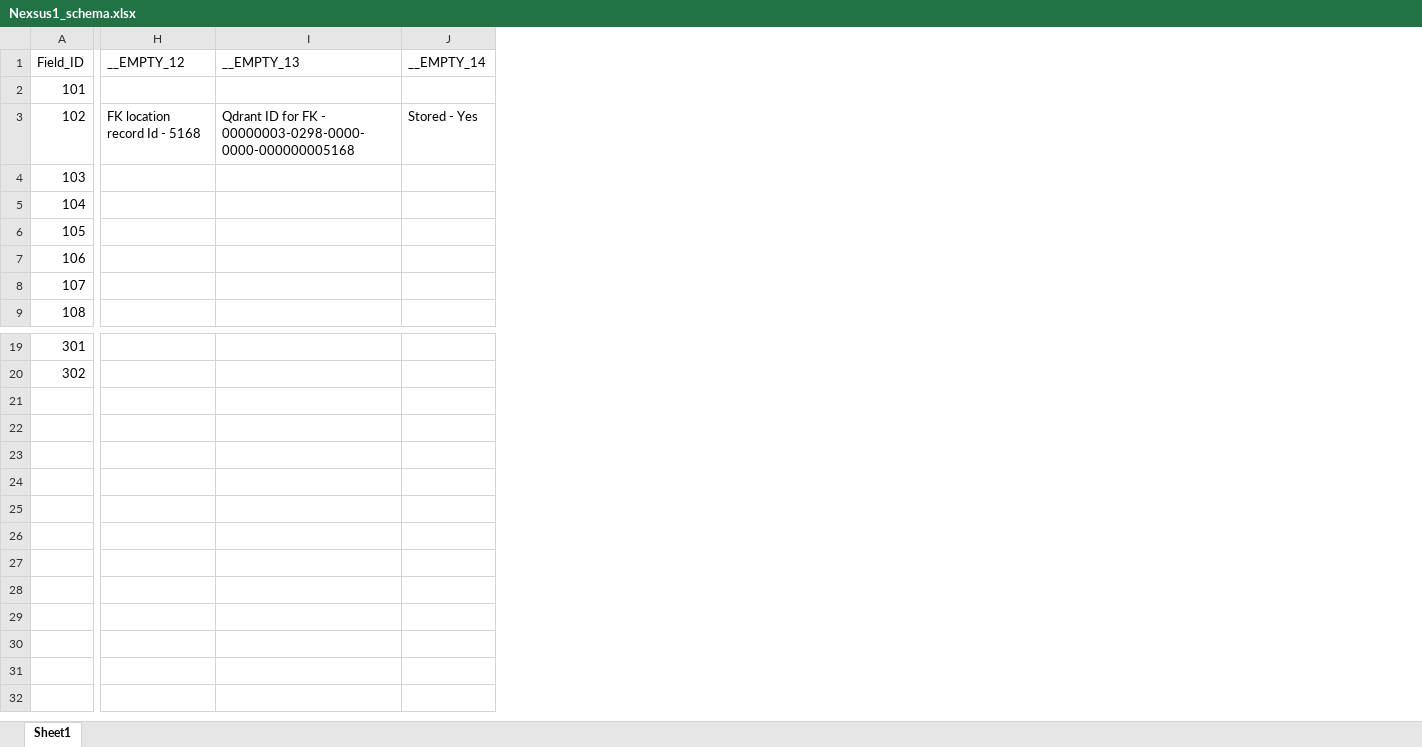
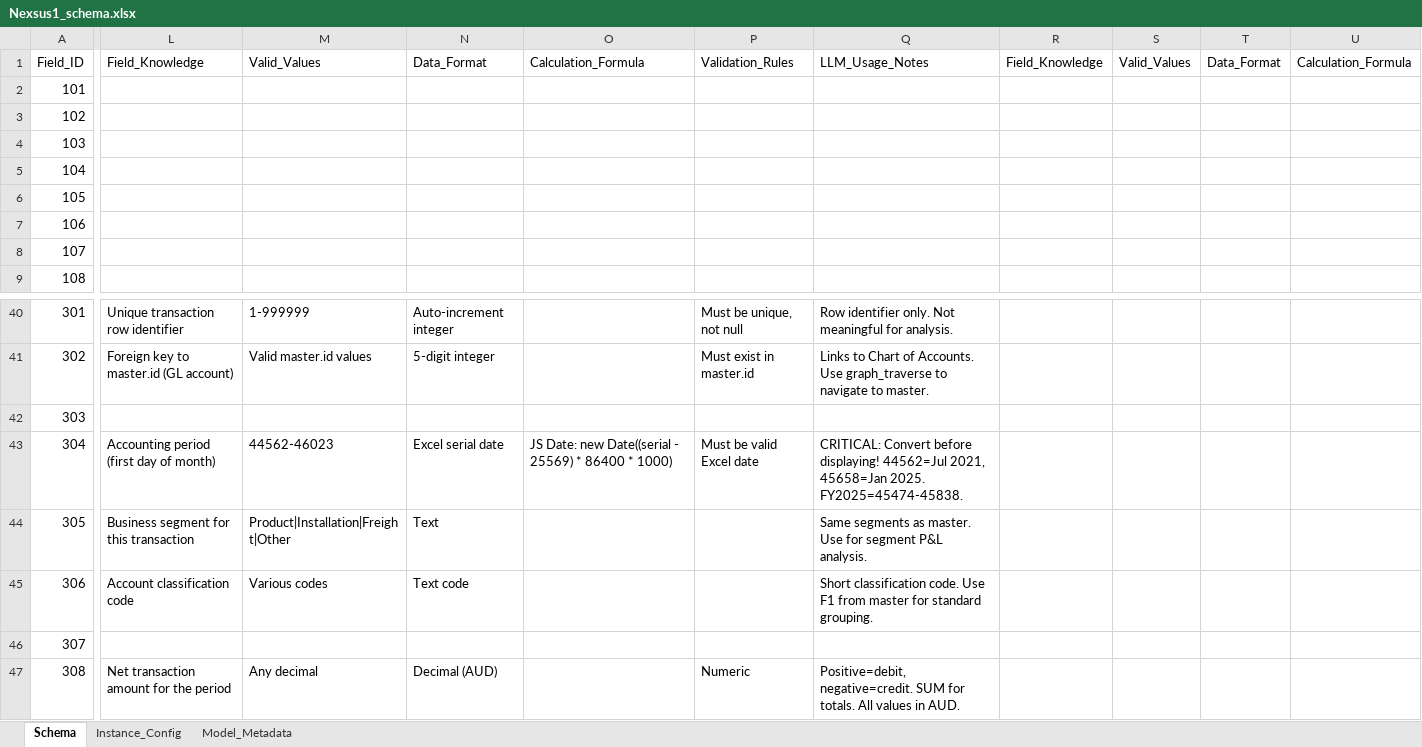
Before and after one commit to KasunJ1984/nexsus1, an Excel workbook: samples/Nexsus1_schema.xlsx, sheet Schema, drawn as a sheet; only a part is shown, gaps mark what is left out; values as stored, in another font and other column widths than the file's, no borders; removed rows and columns are numbered as before the commit, all else as after; rows hold the shown columns only; the diff covers the shown part only; the diff names each change by its address in the sheet, - before the commit and + after, or states it on an @@ line.

```diff
--- a/samples/Nexsus1_schema.xlsx (sheet Schema)
+++ b/samples/Nexsus1_schema.xlsx (sheet Schema)
-sheet tab: Sheet1
+sheet tab: Schema
+sheet tab: Instance_Config
+sheet tab: Model_Metadata
-column H, rows 1-3: __EMPTY_12 |  | FK location record Id - 5168
-column I, rows 1-3: __EMPTY_13 |  | Qdrant ID for FK - 00000003-0298-0000-0000-000000005168
-column J, rows 1-3: __EMPTY_14 |  | Stored - Yes
+column L, row 1: Field_Knowledge; rows 40-41: Unique transaction row identifier | Foreign key to master.id (GL account)
+column M, row 1: Valid_Values; rows 40-41: 1-999999 | Valid master.id values
+column N, row 1: Data_Format; rows 40-41: Auto-increment integer | 5-digit integer
+column O, row 1: Calculation_Formula
+column P, row 1: Validation_Rules; rows 40-41: Must be unique, not null | Must exist in master.id
+column Q, row 1: LLM_Usage_Notes; rows 40-41: Row identifier only. Not meaningful for analysis. | Links to Chart of Accounts. Use graph_traverse to navigate to master.
+column R, row 1: Field_Knowledge
+column S, row 1: Valid_Values
+column T, row 1: Data_Format
+column U, row 1: Calculation_Formula
+row 42: 303
+row 43: 304 | Accounting period (first day of month) | 44562-46023 | Excel serial date | JS Date: new Date((serial - 25569) * 86400 * 1000) | Must be valid Excel date | CRITICAL: Convert before displaying! 44562=Jul 2021, 45658=Jan 2025. FY2025=45474-45838.
+row 44: 305 | Business segment for this transaction | Product|Installation|Freight|Other | Text |  |  | Same segments as master. Use for segment P&L analysis.
+row 45: 306 | Account classification code | Various codes | Text code |  |  | Short classification code. Use F1 from master for standard grouping.
+row 46: 307
+row 47: 308 | Net transaction amount for the period | Any decimal | Decimal (AUD) |  | Numeric | Positive=debit, negative=credit. SUM for totals. All values in AUD.
```
Also changed, not shown: 21 added rows, 2 added columns and 34 edited cells elsewhere in this sheet, samples/SAMPLE_payload_config.xlsx, 15 other files.
